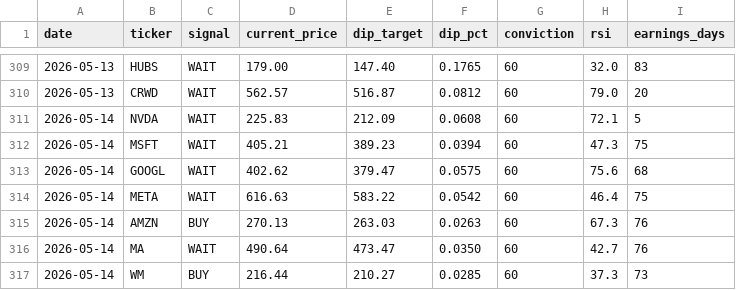
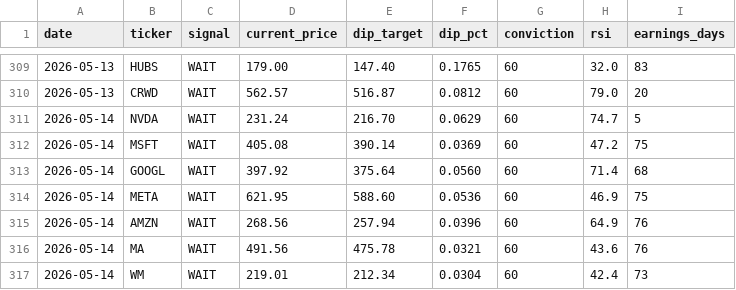
Before and after one commit to smartbalanced-sgc/sgc-dip-engine, a CSV file: data/signal_history.csv, drawn as a sheet; only a part is shown, gaps mark what is left out; the diff covers the shown part only; the diff names each change by its address in the sheet, - before the commit and + after, or states it on an @@ line.

Commit message:
Archive signals: 2026-05-14

```diff
--- a/data/signal_history.csv
+++ b/data/signal_history.csv
-D311 (current_price): 225.83
+D311 (current_price): 231.24
-E311 (dip_target): 212.09
+E311 (dip_target): 216.70
-F311 (dip_pct): 0.0608
+F311 (dip_pct): 0.0629
-H311 (rsi): 72.1
+H311 (rsi): 74.7
-D312 (current_price): 405.21
+D312 (current_price): 405.08
-E312 (dip_target): 389.23
+E312 (dip_target): 390.14
-F312 (dip_pct): 0.0394
+F312 (dip_pct): 0.0369
-H312 (rsi): 47.3
+H312 (rsi): 47.2
-D313 (current_price): 402.62
+D313 (current_price): 397.92
-E313 (dip_target): 379.47
+E313 (dip_target): 375.64
-F313 (dip_pct): 0.0575
+F313 (dip_pct): 0.0560
-H313 (rsi): 75.6
+H313 (rsi): 71.4
-D314 (current_price): 616.63
+D314 (current_price): 621.95
-E314 (dip_target): 583.22
+E314 (dip_target): 588.60
-F314 (dip_pct): 0.0542
+F314 (dip_pct): 0.0536
-H314 (rsi): 46.4
+H314 (rsi): 46.9
-C315 (signal): BUY
+C315 (signal): WAIT
-D315 (current_price): 270.13
+D315 (current_price): 268.56
-E315 (dip_target): 263.03
+E315 (dip_target): 257.94
-F315 (dip_pct): 0.0263
+F315 (dip_pct): 0.0396
-H315 (rsi): 67.3
+H315 (rsi): 64.9
-D316 (current_price): 490.64
+D316 (current_price): 491.56
-E316 (dip_target): 473.47
+E316 (dip_target): 475.78
-F316 (dip_pct): 0.0350
+F316 (dip_pct): 0.0321
-H316 (rsi): 42.7
+H316 (rsi): 43.6
-C317 (signal): BUY
+C317 (signal): WAIT
-D317 (current_price): 216.44
+D317 (current_price): 219.01
-E317 (dip_target): 210.27
+E317 (dip_target): 212.34
-F317 (dip_pct): 0.0285
+F317 (dip_pct): 0.0304
-H317 (rsi): 37.3
+H317 (rsi): 42.4
```
Also changed, not shown: 3 added rows and 79 edited cells elsewhere in this file.
